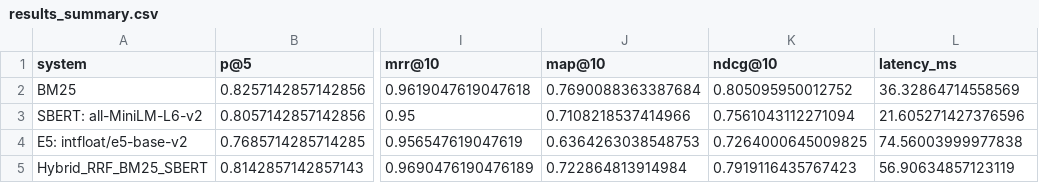
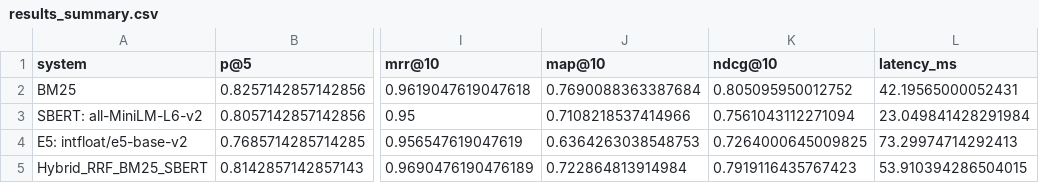
Before and after one commit to Famosaya-Bobola/Enhanced-Product-Discovery, a CSV file: benchmark/results_summary.csv, drawn as a sheet; only a part is shown, gaps mark what is left out; the diff names each change by its address in the sheet, - before the commit and + after, or states it on an @@ line.

```diff
--- a/benchmark/results_summary.csv
+++ b/benchmark/results_summary.csv
-L2 (latency_ms): 36.32864714558569
+L2 (latency_ms): 42.19565000052431
-L3 (latency_ms): 21.605271427376596
+L3 (latency_ms): 23.049841428291984
-L4 (latency_ms): 74.56003999977838
+L4 (latency_ms): 73.29974714292413
-L5 (latency_ms): 56.90634857123119
+L5 (latency_ms): 53.910394286504015
```
Also changed, not shown: benchmark/results_per_query.csv, benchmark/tuning_bm25_dev.csv, 4 other files.
